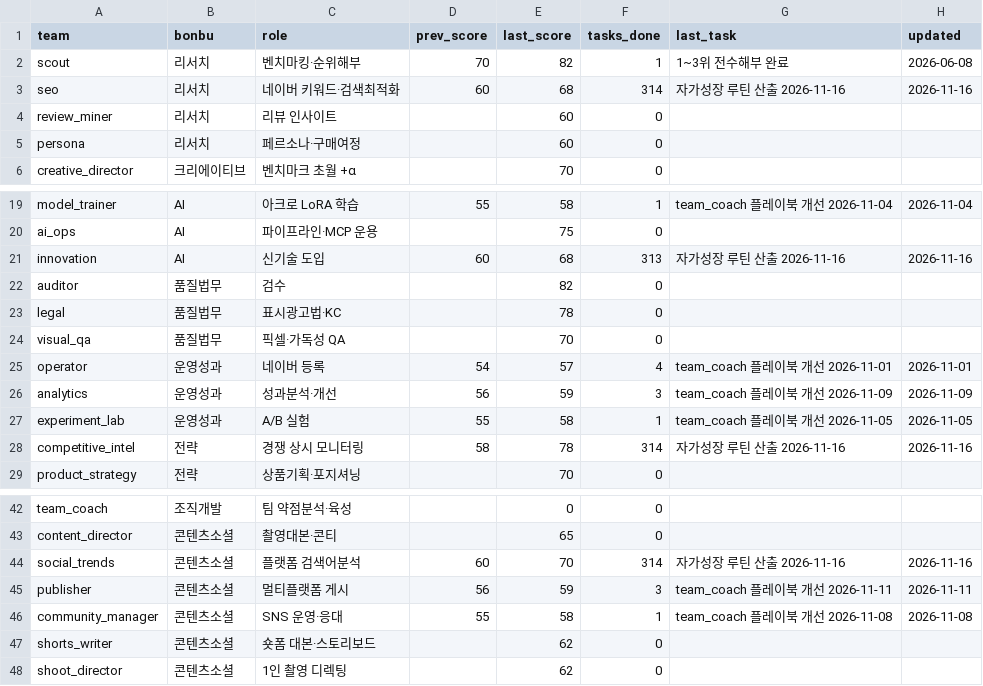
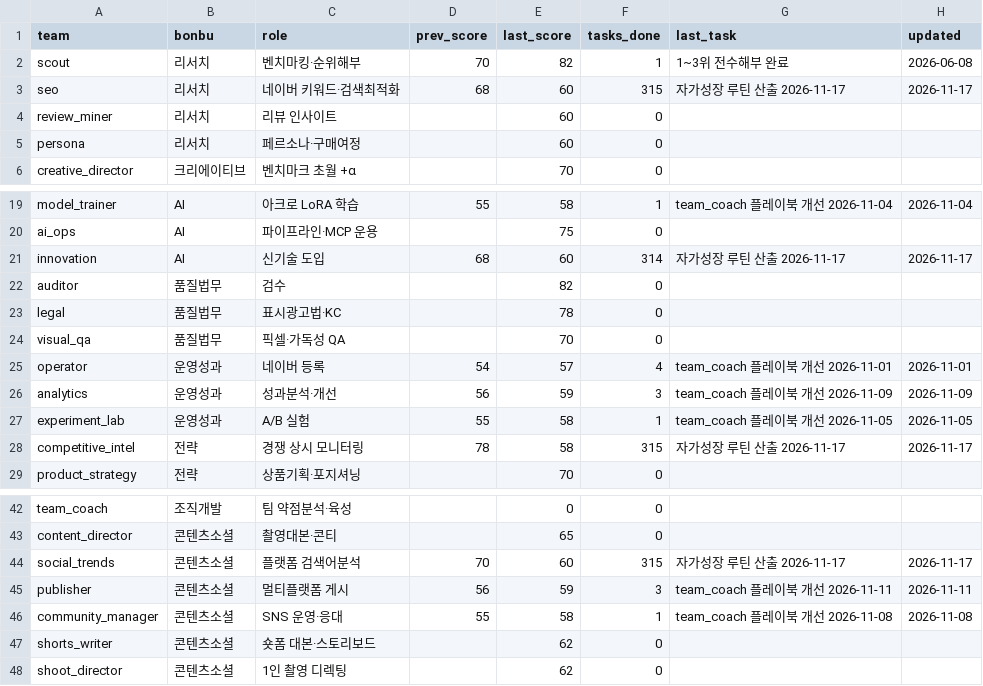
Before and after one commit to kojinsik112-byte/edge-company, a CSV file: business-ops/performance/scorecard.csv, drawn as a sheet; only a part is shown, gaps mark what is left out.

```diff
--- a/business-ops/performance/scorecard.csv
+++ b/business-ops/performance/scorecard.csv
@@ -2,3 +2,3 @@ team,bonbu,role,prev_score,last_score,tasks_done,last_task,updated
 scout,리서치,벤치마킹·순위해부,70,82,1,1~3위 전수해부 완료,2026-06-08
-seo,리서치,네이버 키워드·검색최적화,60,68,314,자가성장 루틴 산출 2026-11-16,2026-11-16
+seo,리서치,네이버 키워드·검색최적화,68,60,315,자가성장 루틴 산출 2026-11-17,2026-11-17
 review_miner,리서치,리뷰 인사이트,,60,0,,
@@ -20,3 +20,3 @@ model_trainer,AI,아크로 LoRA 학습,55,58,1,team_coach 플레이북 개선 20
 ai_ops,AI,파이프라인·MCP 운용,,75,0,,
-innovation,AI,신기술 도입,60,68,313,자가성장 루틴 산출 2026-11-16,2026-11-16
+innovation,AI,신기술 도입,68,60,314,자가성장 루틴 산출 2026-11-17,2026-11-17
 auditor,품질법무,검수,,82,0,,
@@ -27,3 +27,3 @@ analytics,운영성과,성과분석·개선,56,59,3,team_coach 플레이북 개
 experiment_lab,운영성과,A/B 실험,55,58,1,team_coach 플레이북 개선 2026-11-05,2026-11-05
-competitive_intel,전략,경쟁 상시 모니터링,58,78,314,자가성장 루틴 산출 2026-11-16,2026-11-16
+competitive_intel,전략,경쟁 상시 모니터링,78,58,315,자가성장 루틴 산출 2026-11-17,2026-11-17
 product_strategy,전략,상품기획·포지셔닝,,70,0,,
@@ -43,3 +43,3 @@ team_coach,조직개발,팀 약점분석·육성,,0,0,,
 content_director,콘텐츠소셜,촬영대본·콘티,,65,0,,
-social_trends,콘텐츠소셜,플랫폼 검색어분석,60,70,314,자가성장 루틴 산출 2026-11-16,2026-11-16
+social_trends,콘텐츠소셜,플랫폼 검색어분석,70,60,315,자가성장 루틴 산출 2026-11-17,2026-11-17
 publisher,콘텐츠소셜,멀티플랫폼 게시,56,59,3,team_coach 플레이북 개선 2026-11-11,2026-11-11
```
Also changed, not shown: 5 other files.
